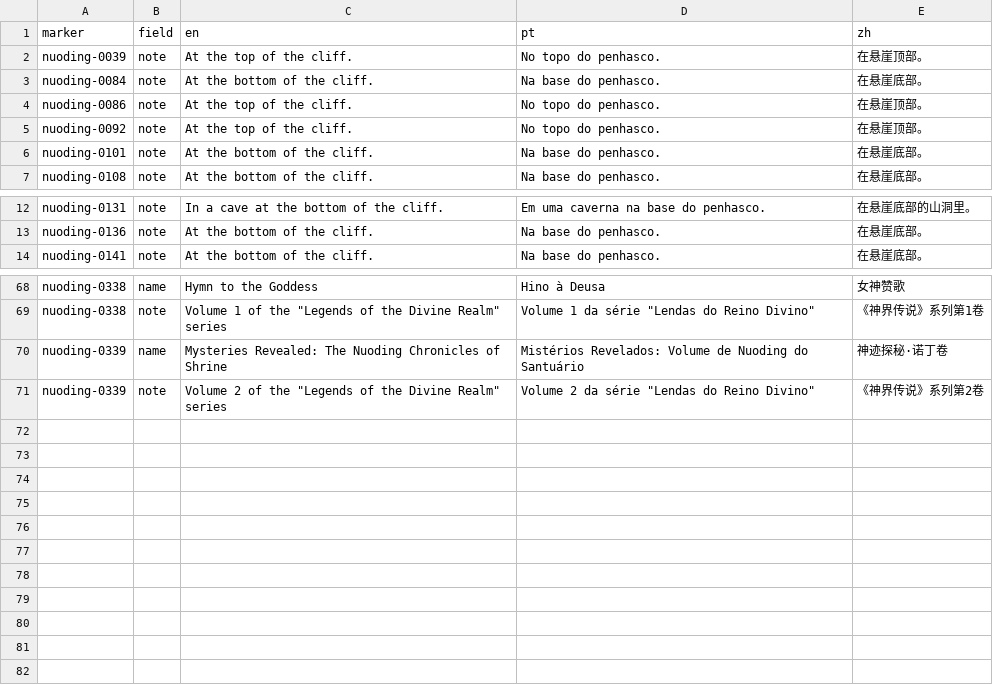
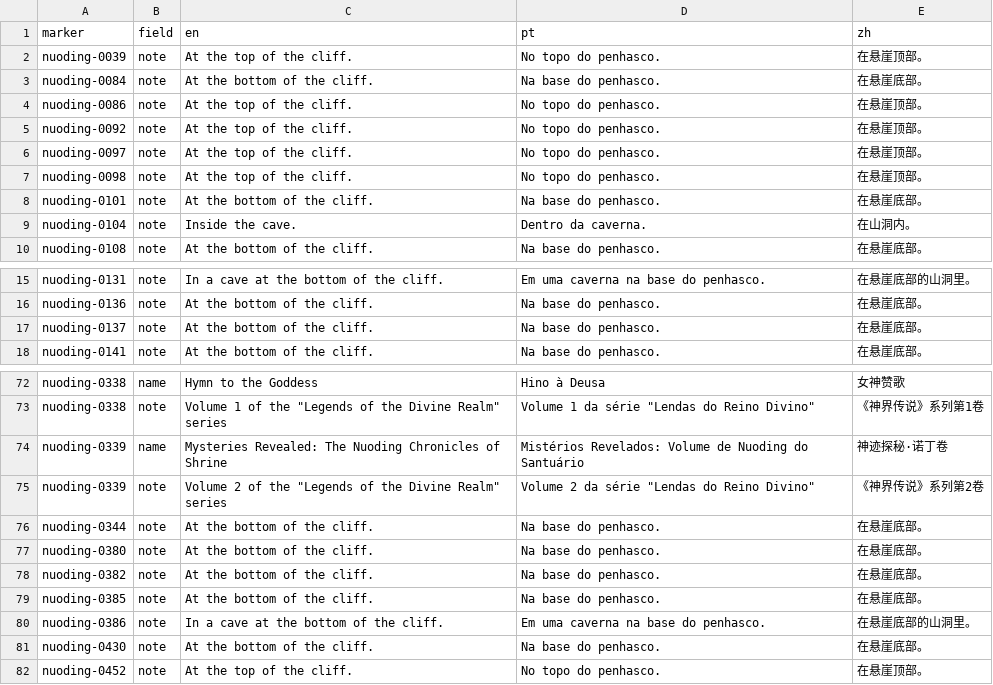
Before and after one commit to gnbezerra/soul-land-map, a CSV file: data/src/nuoding/marker_texts.csv, drawn as a sheet; only a part is shown, gaps mark what is left out; the diff names each change by its address in the sheet, - before the commit and + after, or states it on an @@ line.

Commit message:
New notes for Nuoding chests

```diff
--- a/data/src/nuoding/marker_texts.csv
+++ b/data/src/nuoding/marker_texts.csv
+row 6: nuoding-0097 | note | At the top of the cliff. | No topo do penhasco. | 在悬崖顶部。
+row 7: nuoding-0098 | note | At the top of the cliff. | No topo do penhasco. | 在悬崖顶部。
+row 9: nuoding-0104 | note | Inside the cave. | Dentro da caverna. | 在山洞内。
+row 17: nuoding-0137 | note | At the bottom of the cliff. | Na base do penhasco. | 在悬崖底部。
+row 76: nuoding-0344 | note | At the bottom of the cliff. | Na base do penhasco. | 在悬崖底部。
+row 77: nuoding-0380 | note | At the bottom of the cliff. | Na base do penhasco. | 在悬崖底部。
+row 78: nuoding-0382 | note | At the bottom of the cliff. | Na base do penhasco. | 在悬崖底部。
+row 79: nuoding-0385 | note | At the bottom of the cliff. | Na base do penhasco. | 在悬崖底部。
+row 80: nuoding-0386 | note | In a cave at the bottom of the cliff. | Em uma caverna na base do penhasco. | 在悬崖底部的山洞里。
+row 81: nuoding-0430 | note | At the bottom of the cliff. | Na base do penhasco. | 在悬崖底部。
+row 82: nuoding-0452 | note | At the top of the cliff. | No topo do penhasco. | 在悬崖顶部。
```
Also changed, not shown: 3 other files.
